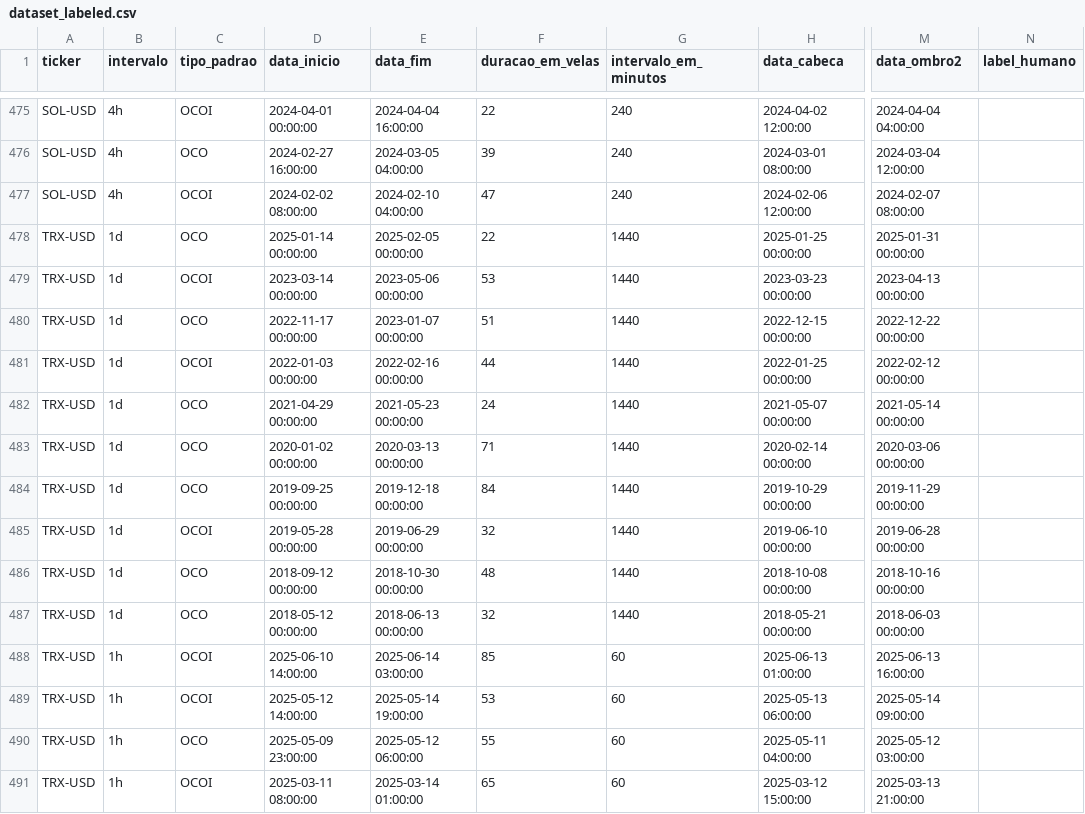
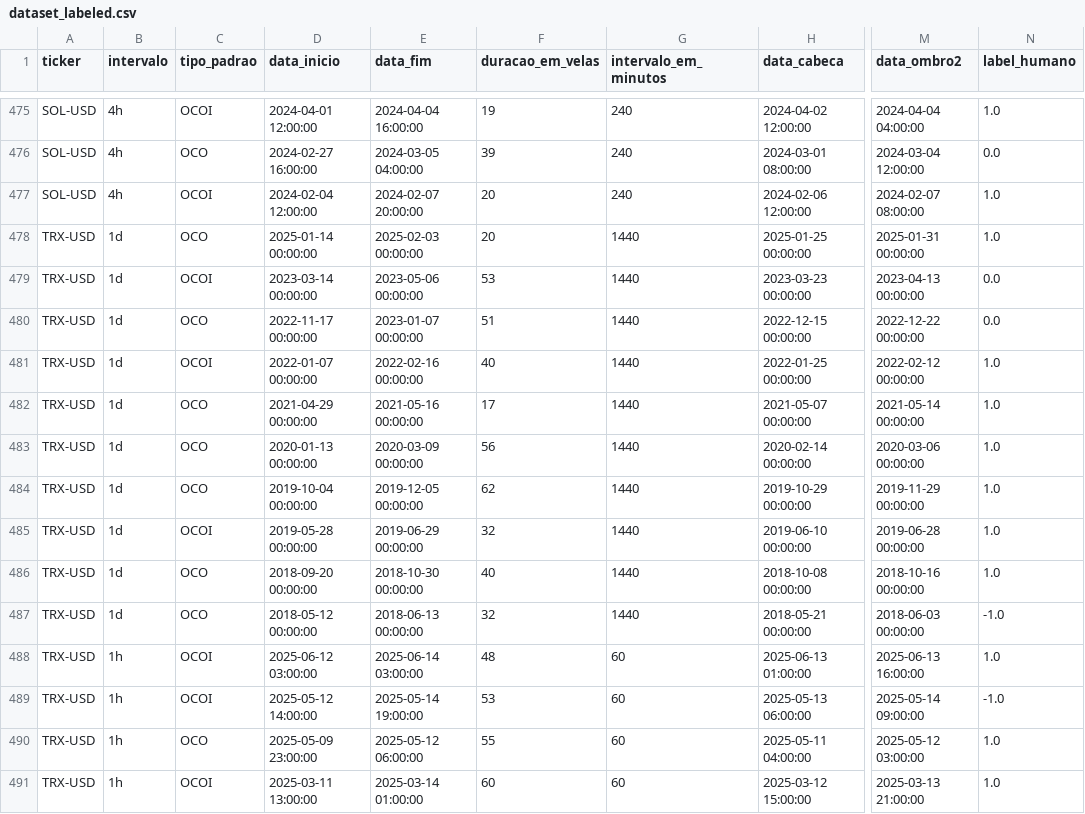
Before and after one commit to Jvamg/jvamg, a CSV file: data/datasets/filtered/dataset_labeled.csv, drawn as a sheet; only a part is shown, gaps mark what is left out; the diff covers the shown part only; the diff names each change by its address in the sheet, - before the commit and + after, or states it on an @@ line.

```diff
--- a/data/datasets/filtered/dataset_labeled.csv
+++ b/data/datasets/filtered/dataset_labeled.csv
-D475 (data_inicio): 2024-04-01 00:00:00
+D475 (data_inicio): 2024-04-01 12:00:00
-F475 (duracao_em_velas): 22
+F475 (duracao_em_velas): 19
-N475 (label_humano): (empty)
+N475 (label_humano): 1.0
-N476 (label_humano): (empty)
+N476 (label_humano): 0.0
-D477 (data_inicio): 2024-02-02 08:00:00
+D477 (data_inicio): 2024-02-04 12:00:00
-E477 (data_fim): 2024-02-10 04:00:00
+E477 (data_fim): 2024-02-07 20:00:00
-F477 (duracao_em_velas): 47
+F477 (duracao_em_velas): 20
-N477:N478 (label_humano): (empty)
+N477:N478 (label_humano): 1.0
-E478 (data_fim): 2025-02-05 00:00:00
+E478 (data_fim): 2025-02-03 00:00:00
-F478 (duracao_em_velas): 22
+F478 (duracao_em_velas): 20
-N479:N480 (label_humano): (empty)
+N479:N480 (label_humano): 0.0
-D481 (data_inicio): 2022-01-03 00:00:00
+D481 (data_inicio): 2022-01-07 00:00:00
-F481 (duracao_em_velas): 44
+F481 (duracao_em_velas): 40
-N481:N486 (label_humano): (empty)
+N481:N486 (label_humano): 1.0
-E482 (data_fim): 2021-05-23 00:00:00
+E482 (data_fim): 2021-05-16 00:00:00
-F482 (duracao_em_velas): 24
+F482 (duracao_em_velas): 17
-D483 (data_inicio): 2020-01-02 00:00:00
+D483 (data_inicio): 2020-01-13 00:00:00
-E483 (data_fim): 2020-03-13 00:00:00
+E483 (data_fim): 2020-03-09 00:00:00
-F483 (duracao_em_velas): 71
+F483 (duracao_em_velas): 56
-D484 (data_inicio): 2019-09-25 00:00:00
+D484 (data_inicio): 2019-10-04 00:00:00
-E484 (data_fim): 2019-12-18 00:00:00
+E484 (data_fim): 2019-12-05 00:00:00
-F484 (duracao_em_velas): 84
+F484 (duracao_em_velas): 62
-D486 (data_inicio): 2018-09-12 00:00:00
+D486 (data_inicio): 2018-09-20 00:00:00
-F486 (duracao_em_velas): 48
+F486 (duracao_em_velas): 40
-N487 (label_humano): (empty)
+N487 (label_humano): -1.0
-D488 (data_inicio): 2025-06-10 14:00:00
+D488 (data_inicio): 2025-06-12 03:00:00
-F488 (duracao_em_velas): 85
+F488 (duracao_em_velas): 48
-N488 (label_humano): (empty)
+N488 (label_humano): 1.0
-N489 (label_humano): (empty)
+N489 (label_humano): -1.0
-N490:N491 (label_humano): (empty)
+N490:N491 (label_humano): 1.0
-D491 (data_inicio): 2025-03-11 08:00:00
+D491 (data_inicio): 2025-03-11 13:00:00
-F491 (duracao_em_velas): 65
+F491 (duracao_em_velas): 60
```
Also changed, not shown: 146 edited cells elsewhere in this file, 16 other files.
